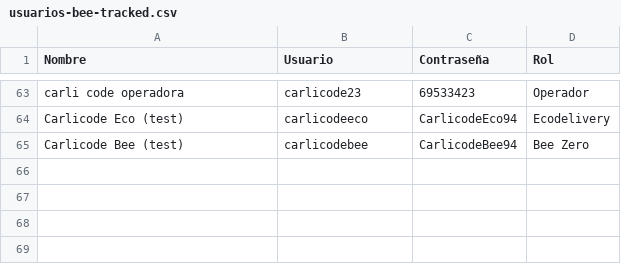
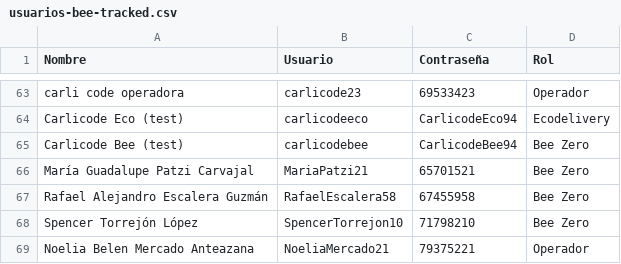
Before and after one commit to carlicode/bee-tracked, a CSV file: data/usuarios-bee-tracked.csv, drawn as a sheet; only a part is shown, gaps mark what is left out; the diff names each change by its address in the sheet, - before the commit and + after, or states it on an @@ line.

```diff
--- a/data/usuarios-bee-tracked.csv
+++ b/data/usuarios-bee-tracked.csv
+row 66: María Guadalupe Patzi Carvajal | MariaPatzi21 | 65701521 | Bee Zero
+row 67: Rafael Alejandro Escalera Guzmán | RafaelEscalera58 | 67455958 | Bee Zero
+row 68: Spencer Torrejón López | SpencerTorrejon10 | 71798210 | Bee Zero
+row 69: Noelia Belen Mercado Anteazana | NoeliaMercado21 | 79375221 | Operador
```
Also changed, not shown: 3 other files.
